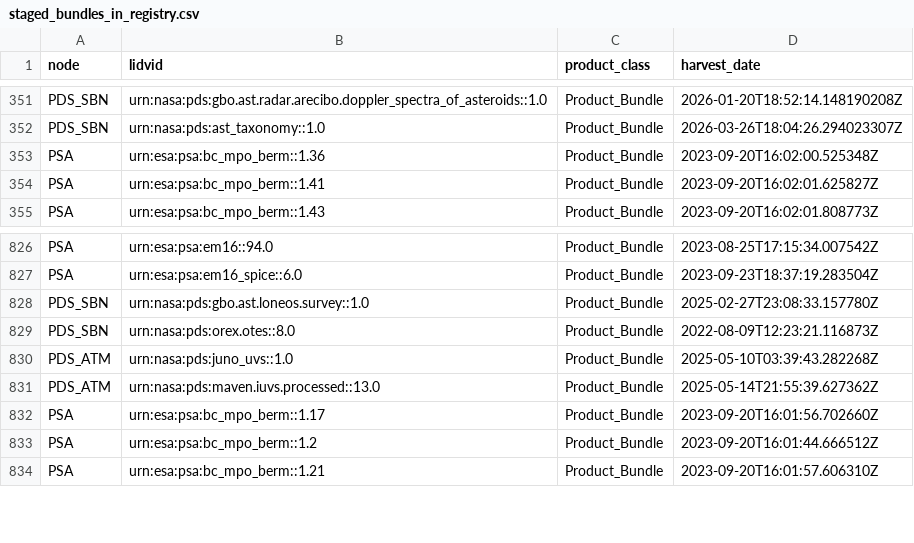
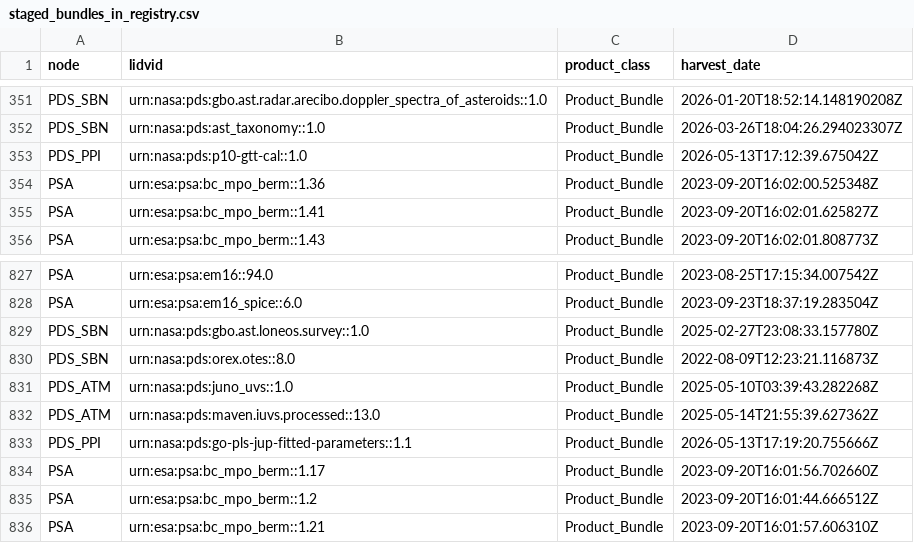
Before and after one commit to NASA-PDS/registry, a CSV file: docs/status/staged_bundles_in_registry.csv, drawn as a sheet; only a part is shown, gaps mark what is left out.

```diff
--- a/docs/status/staged_bundles_in_registry.csv
+++ b/docs/status/staged_bundles_in_registry.csv
@@ -352,2 +352,3 @@ PDS_SBN,urn:nasa:pds:gbo.ast.radar.arecibo.doppler_spectra_of_asteroids::1.0,Pro
 PDS_SBN,urn:nasa:pds:ast_taxonomy::1.0,Product_Bundle,2026-03-26T18:04:26.294023307Z
+PDS_PPI,urn:nasa:pds:p10-gtt-cal::1.0,Product_Bundle,2026-05-13T17:12:39.675042Z
 PSA,urn:esa:psa:bc_mpo_berm::1.36,Product_Bundle,2023-09-20T16:02:00.525348Z
@@ -831,2 +832,3 @@ PDS_ATM,urn:nasa:pds:juno_uvs::1.0,Product_Bundle,2025-05-10T03:39:43.282268Z
 PDS_ATM,urn:nasa:pds:maven.iuvs.processed::13.0,Product_Bundle,2025-05-14T21:55:39.627362Z
+PDS_PPI,urn:nasa:pds:go-pls-jup-fitted-parameters::1.1,Product_Bundle,2026-05-13T17:19:20.755666Z
 PSA,urn:esa:psa:bc_mpo_berm::1.17,Product_Bundle,2023-09-20T16:01:56.702660Z
```
Also changed, not shown: docs/status/counts_history.csv, docs/status/missing_bundles_in_registry.csv, 13 other files.
